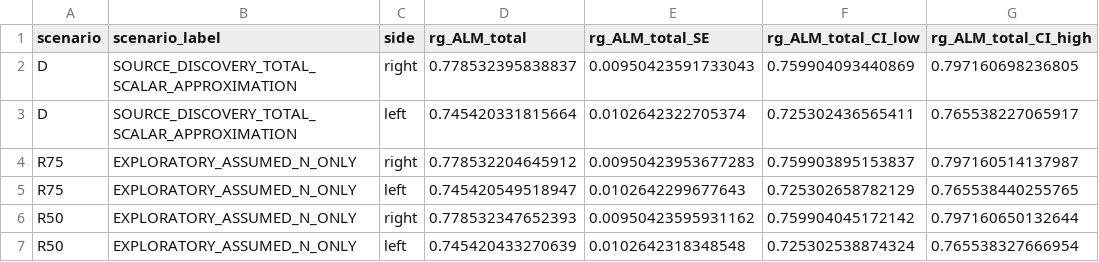
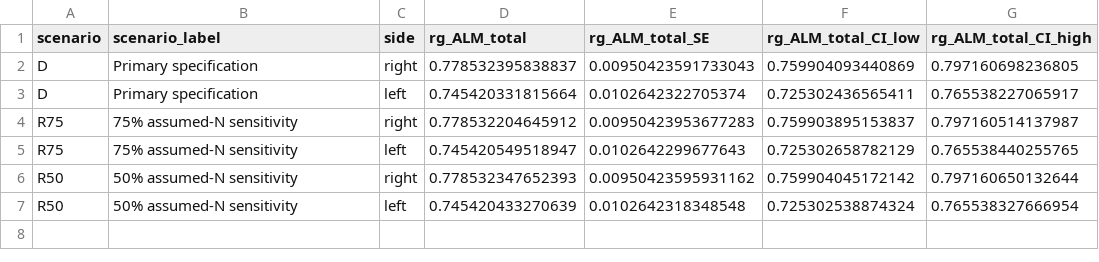
Before and after one commit to TMUQIN/osteosarcopenia-genetic-estimands, a TSV file: data/derived_public_candidate/FIGURE2_DATA.tsv, drawn as a sheet; only a part is shown; the diff names each change by its address in the sheet, - before the commit and + after, or states it on an @@ line.

```diff
--- a/data/derived_public_candidate/FIGURE2_DATA.tsv
+++ b/data/derived_public_candidate/FIGURE2_DATA.tsv
-B2:B3 (scenario_label): SOURCE_DISCOVERY_TOTAL_SCALAR_APPROXIMATION
+B2:B3 (scenario_label): Primary specification
-B4:B5 (scenario_label): EXPLORATORY_ASSUMED_N_ONLY
+B4:B5 (scenario_label): 75% assumed-N sensitivity
-B6:B7 (scenario_label): EXPLORATORY_ASSUMED_N_ONLY
+B6:B7 (scenario_label): 50% assumed-N sensitivity
```
Also changed, not shown: PUBLIC_FILE_INVENTORY.tsv, code/figures/submitted_figure3/FIGURE3_PLOT_SOURCE.tsv, 7 other files.
